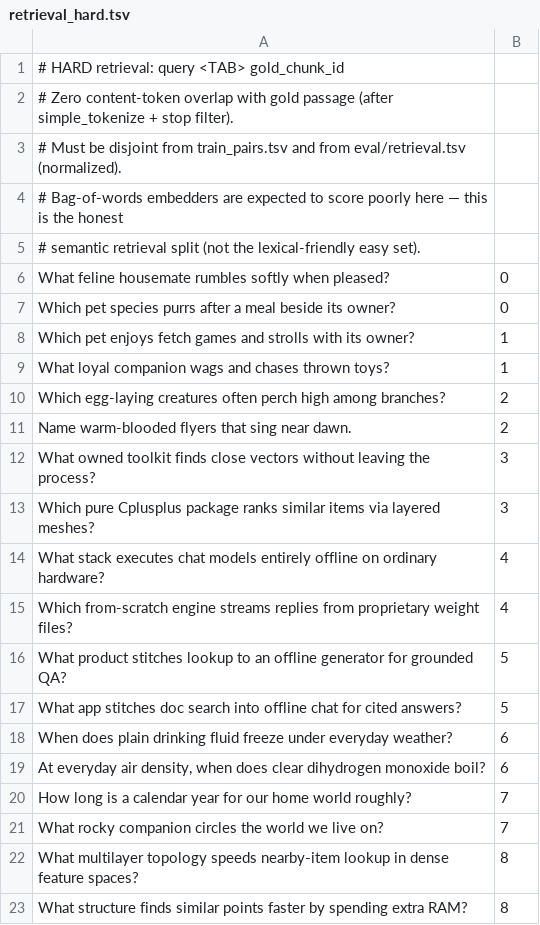
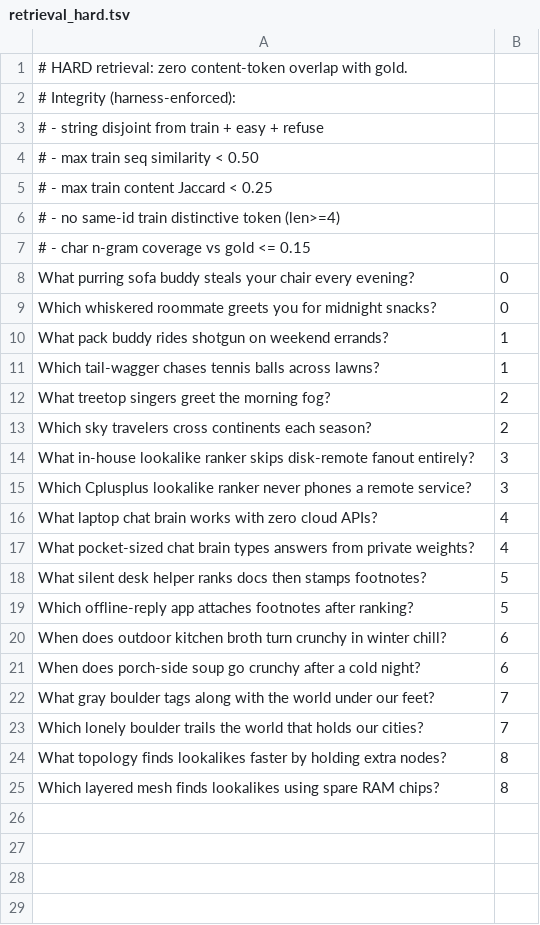
Before and after one commit to mertugr/nanorag, a TSV file: data/demo/eval/retrieval_hard.tsv, drawn as a sheet.

Commit message:
Fix fake hard R@1: enforce synonym-leak integrity on hard eval
The +0.39 hard R@1 jump was invalid: train pairs near-duplicated hard
queries and shared distinctive synonym tokens (same-id).

- Rewrite retrieval_hard.tsv under full integrity rules
- Drop leaking TRAIN HARD-STYLE synonym extras
- Harness assert_hard_no_synonym_leak: train seq/jaccard,
  same-id distinctive tokens, gold char-ngram coverage
- Honest demo numbers: contrastive-v2 hard R@1≈0.17 (was fake 0.89)

Easy R@1 remains smoke-only; hard is the semantic measure.

```diff
--- a/data/demo/eval/retrieval_hard.tsv
+++ b/data/demo/eval/retrieval_hard.tsv
@@ -1,23 +1,25 @@
-# HARD retrieval: query <TAB> gold_chunk_id
-# Zero content-token overlap with gold passage (after simple_tokenize + stop filter).
-# Must be disjoint from train_pairs.tsv and from eval/retrieval.tsv (normalized).
-# Bag-of-words embedders are expected to score poorly here — this is the honest
-# semantic retrieval split (not the lexical-friendly easy set).
-What feline housemate rumbles softly when pleased?	0
-Which pet species purrs after a meal beside its owner?	0
-Which pet enjoys fetch games and strolls with its owner?	1
-What loyal companion wags and chases thrown toys?	1
-Which egg-laying creatures often perch high among branches?	2
-Name warm-blooded flyers that sing near dawn.	2
-What owned toolkit finds close vectors without leaving the process?	3
-Which pure Cplusplus package ranks similar items via layered meshes?	3
-What stack executes chat models entirely offline on ordinary hardware?	4
-Which from-scratch engine streams replies from proprietary weight files?	4
-What product stitches lookup to an offline generator for grounded QA?	5
-What app stitches doc search into offline chat for cited answers?	5
-When does plain drinking fluid freeze under everyday weather?	6
-At everyday air density, when does clear dihydrogen monoxide boil?	6
-How long is a calendar year for our home world roughly?	7
-What rocky companion circles the world we live on?	7
-What multilayer topology speeds nearby-item lookup in dense feature spaces?	8
-What structure finds similar points faster by spending extra RAM?	8
+# HARD retrieval: zero content-token overlap with gold.
+# Integrity (harness-enforced):
+#  - string disjoint from train + easy + refuse
+#  - max train seq similarity < 0.50
+#  - max train content Jaccard < 0.25
+#  - no same-id train distinctive token (len>=4)
+#  - char n-gram coverage vs gold <= 0.15
+What purring sofa buddy steals your chair every evening?	0
+Which whiskered roommate greets you for midnight snacks?	0
+What pack buddy rides shotgun on weekend errands?	1
+Which tail-wagger chases tennis balls across lawns?	1
+What treetop singers greet the morning fog?	2
+Which sky travelers cross continents each season?	2
+What in-house lookalike ranker skips disk-remote fanout entirely?	3
+Which Cplusplus lookalike ranker never phones a remote service?	3
+What laptop chat brain works with zero cloud APIs?	4
+What pocket-sized chat brain types answers from private weights?	4
+What silent desk helper ranks docs then stamps footnotes?	5
+Which offline-reply app attaches footnotes after ranking?	5
+When does outdoor kitchen broth turn crunchy in winter chill?	6
+When does porch-side soup go crunchy after a cold night?	6
+What gray boulder tags along with the world under our feet?	7
+Which lonely boulder trails the world that holds our cities?	7
+What topology finds lookalikes faster by holding extra nodes?	8
+Which layered mesh finds lookalikes using spare RAM chips?	8
```
Also changed, not shown: data/demo/train_pairs.tsv, 4 other files.
